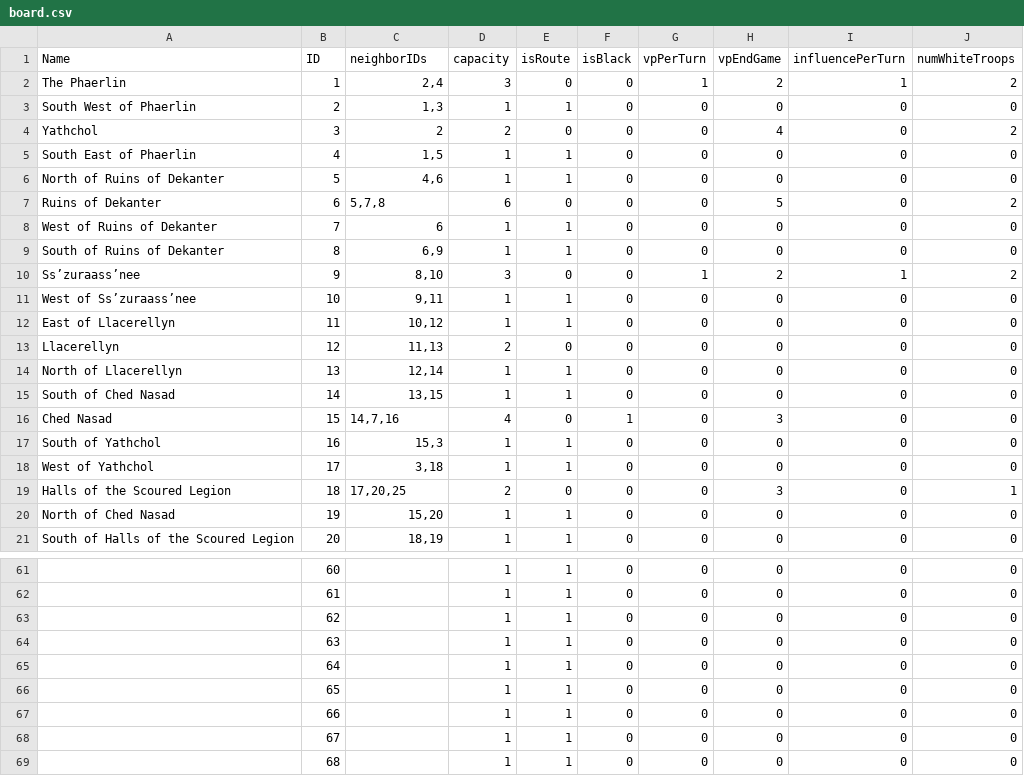
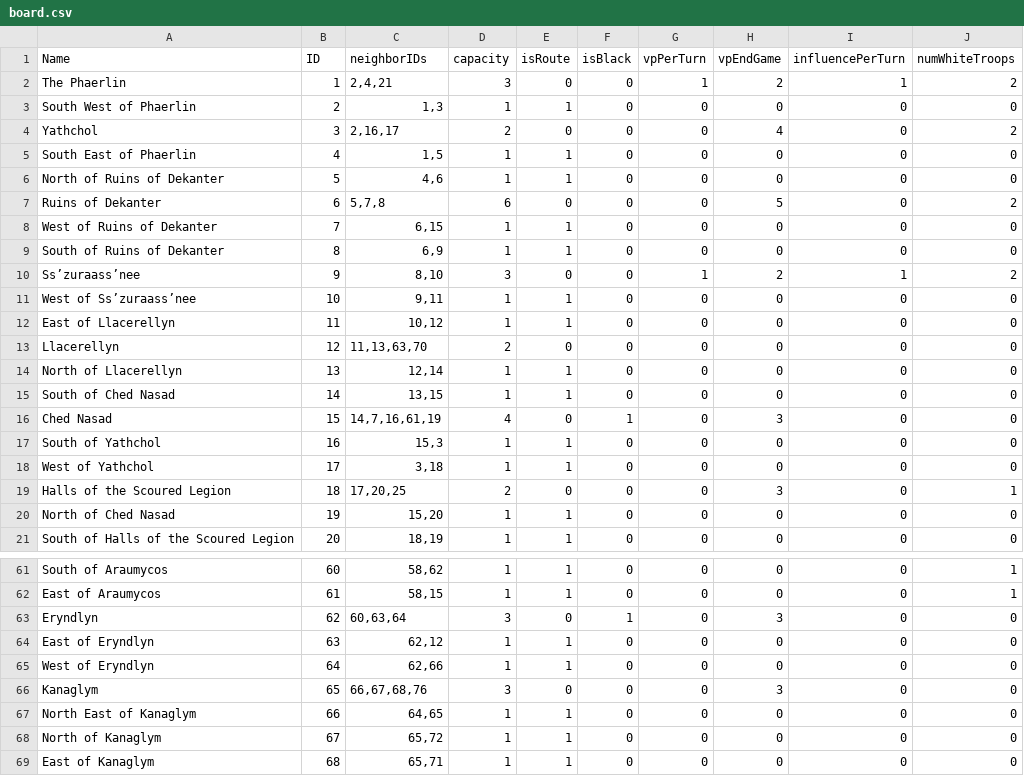
Before and after one commit to jiriroz/TyrantsOfTheUnderdark, a CSV file: board.csv, drawn as a sheet; only a part is shown, gaps mark what is left out; the diff covers the shown part only; the diff names each change by its address in the sheet, - before the commit and + after, or states it on an @@ line.

```diff
--- a/board.csv
+++ b/board.csv
-C2 (neighborIDs): 2,4
+C2 (neighborIDs): 2,4,21
-C4 (neighborIDs): 2
+C4 (neighborIDs): 2,16,17
-C8 (neighborIDs): 6
+C8 (neighborIDs): 6,15
-C13 (neighborIDs): 11,13
+C13 (neighborIDs): 11,13,63,70
-C16 (neighborIDs): 14,7,16
+C16 (neighborIDs): 14,7,16,61,19
-A61 (Name): (empty)
+A61 (Name): South of Araumycos
-C61 (neighborIDs): (empty)
+C61 (neighborIDs): 58,62
-J61:J62 (numWhiteTroops): 0
+J61:J62 (numWhiteTroops): 1
-A62 (Name): (empty)
+A62 (Name): East of Araumycos
-C62 (neighborIDs): (empty)
+C62 (neighborIDs): 58,15
-A63 (Name): (empty)
+A63 (Name): Eryndlyn
-C63 (neighborIDs): (empty)
+C63 (neighborIDs): 60,63,64
-D63 (capacity): 1
+D63 (capacity): 3
-E63 (isRoute): 1
+E63 (isRoute): 0
-F63 (isBlack): 0
+F63 (isBlack): 1
-H63 (vpEndGame): 0
+H63 (vpEndGame): 3
-A64 (Name): (empty)
+A64 (Name): East of Eryndlyn
-C64 (neighborIDs): (empty)
+C64 (neighborIDs): 62,12
-A65 (Name): (empty)
+A65 (Name): West of Eryndlyn
-C65 (neighborIDs): (empty)
+C65 (neighborIDs): 62,66
-A66 (Name): (empty)
+A66 (Name): Kanaglym
-C66 (neighborIDs): (empty)
+C66 (neighborIDs): 66,67,68,76
-D66 (capacity): 1
+D66 (capacity): 3
-E66 (isRoute): 1
+E66 (isRoute): 0
-H66 (vpEndGame): 0
+H66 (vpEndGame): 3
-A67 (Name): (empty)
+A67 (Name): North East of Kanaglym
-C67 (neighborIDs): (empty)
+C67 (neighborIDs): 64,65
-A68 (Name): (empty)
+A68 (Name): North of Kanaglym
-C68 (neighborIDs): (empty)
+C68 (neighborIDs): 65,72
-A69 (Name): (empty)
+A69 (Name): East of Kanaglym
-C69 (neighborIDs): (empty)
+C69 (neighborIDs): 65,71
```
Also changed, not shown: 1 added row, 9 removed rows and 77 edited cells elsewhere in this file.
